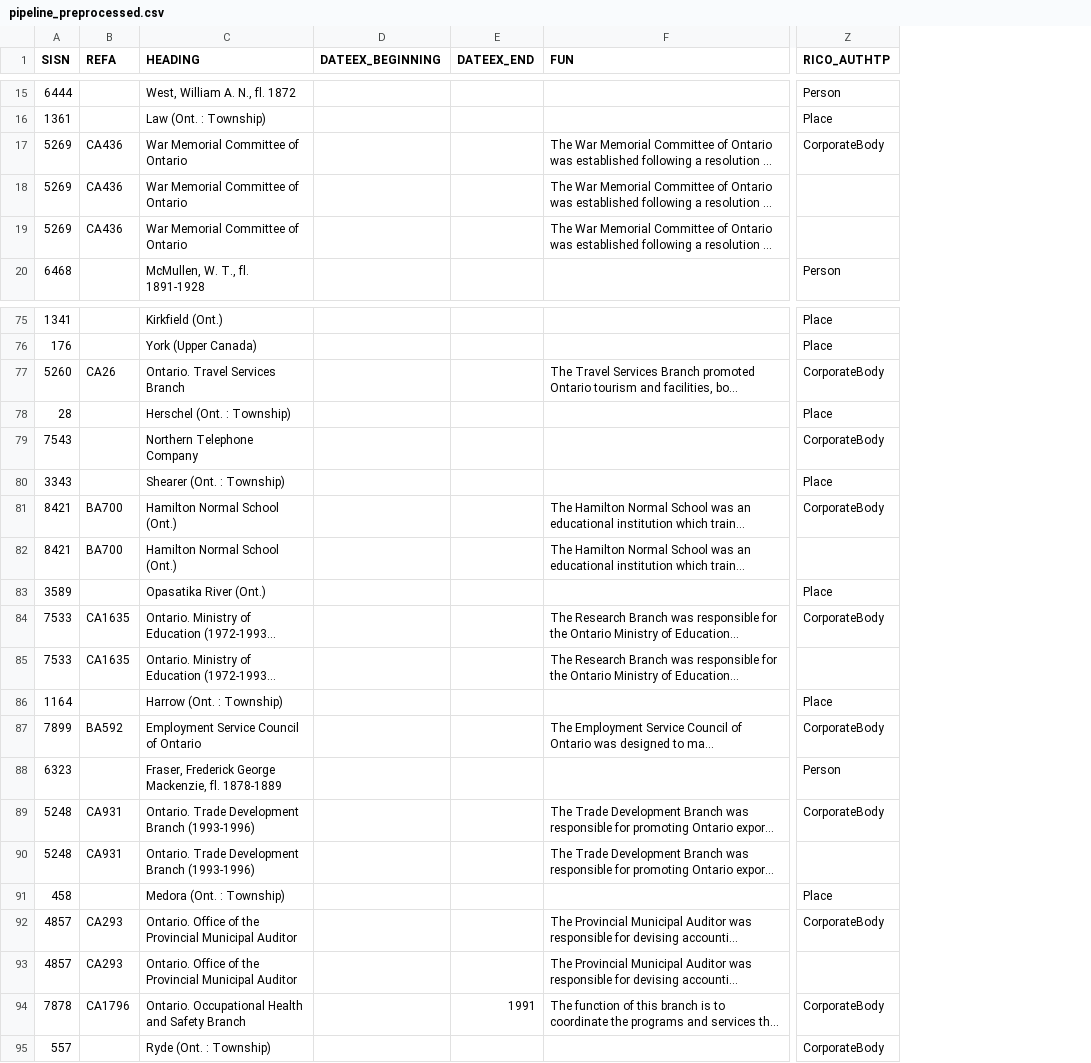
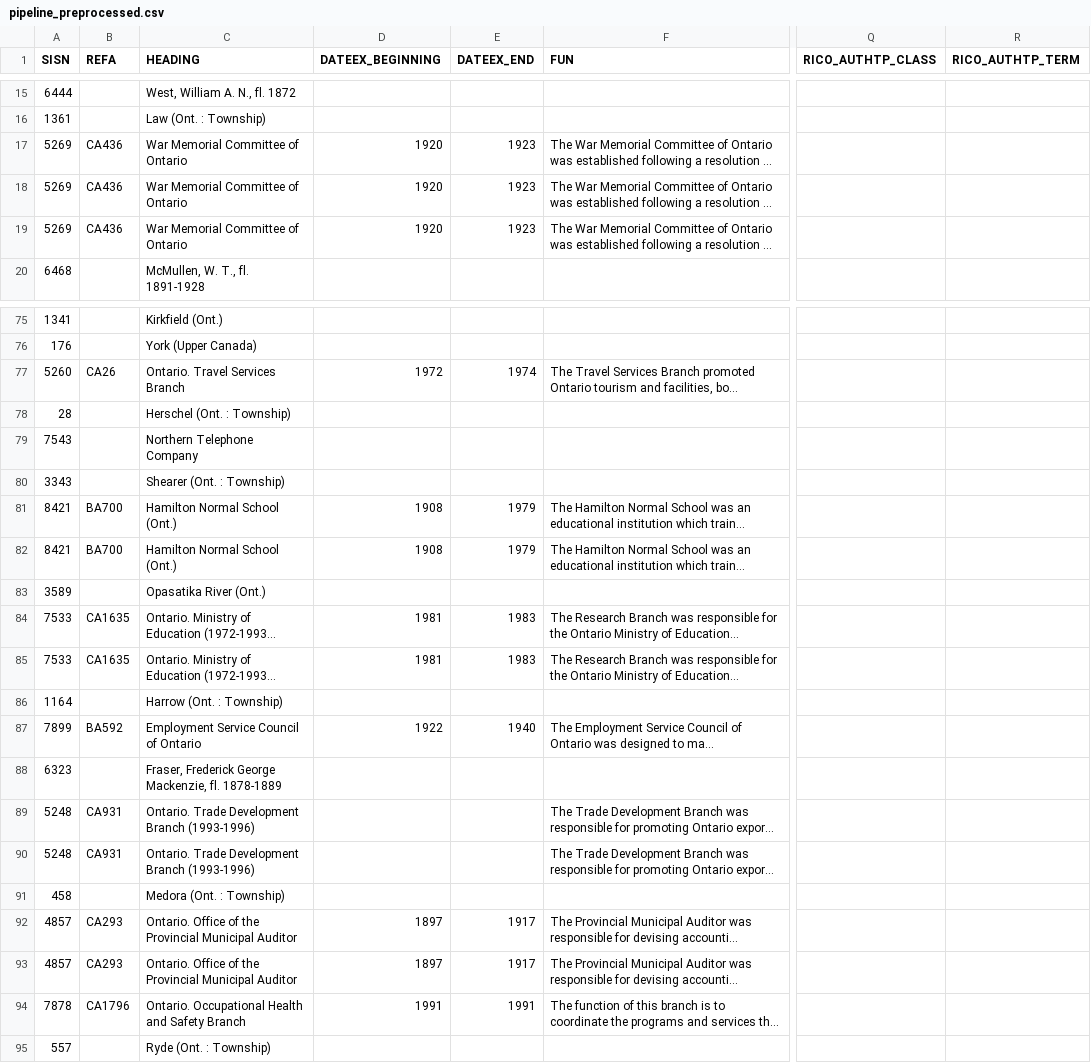
Before and after one commit to gbad-project/drawio, a CSV file: src/main/webapp/plugins/rdfexport/rmlmapper_workflows/artifacts/general_authority/pipeline_preprocessed.csv, drawn as a sheet; only a part is shown, gaps mark what is left out; long unchanged cells end in …; removed rows and columns are numbered as before the commit, all else as after; the diff covers the shown part only; the diff names each change by its address in the sheet, - before the commit and + after, or states it on an @@ line.

```diff
--- a/src/main/webapp/plugins/rdfexport/rmlmapper_workflows/artifacts/general_authority/pipeline_preprocessed.csv
+++ b/src/main/webapp/plugins/rdfexport/rmlmapper_workflows/artifacts/general_authority/pipeline_preprocessed.csv
+column Q (RICO_AUTHTP_CLASS), empty
+column R (RICO_AUTHTP_TERM), empty
-column Z (RICO_AUTHTP), rows 15-20: Person | Place | CorporateBody |  |  | Person; rows 75-95: Place | Place | CorporateBody | Place | CorporateBody | Place | CorporateBody |  | Place | CorporateBody |  | Place | CorporateBody | Person | CorporateBody |  | Place | CorporateBody |  | CorporateBody | CorporateBody
-D17:D19 (DATEEX_BEGINNING): (empty)
+D17:D19 (DATEEX_BEGINNING): 1920
-E17:E19 (DATEEX_END): (empty)
+E17:E19 (DATEEX_END): 1923
-D77 (DATEEX_BEGINNING): (empty)
+D77 (DATEEX_BEGINNING): 1972
-E77 (DATEEX_END): (empty)
+E77 (DATEEX_END): 1974
-D81:D82 (DATEEX_BEGINNING): (empty)
+D81:D82 (DATEEX_BEGINNING): 1908
-E81:E82 (DATEEX_END): (empty)
+E81:E82 (DATEEX_END): 1979
-D84:D85 (DATEEX_BEGINNING): (empty)
+D84:D85 (DATEEX_BEGINNING): 1981
-E84:E85 (DATEEX_END): (empty)
+E84:E85 (DATEEX_END): 1983
-D87 (DATEEX_BEGINNING): (empty)
+D87 (DATEEX_BEGINNING): 1922
-E87 (DATEEX_END): (empty)
+E87 (DATEEX_END): 1940
-D92:D93 (DATEEX_BEGINNING): (empty)
+D92:D93 (DATEEX_BEGINNING): 1897
-E92:E93 (DATEEX_END): (empty)
+E92:E93 (DATEEX_END): 1917
-D94 (DATEEX_BEGINNING): (empty)
+D94 (DATEEX_BEGINNING): 1991
```
Also changed, not shown: 64 edited cells elsewhere in this file, 6 other files.
